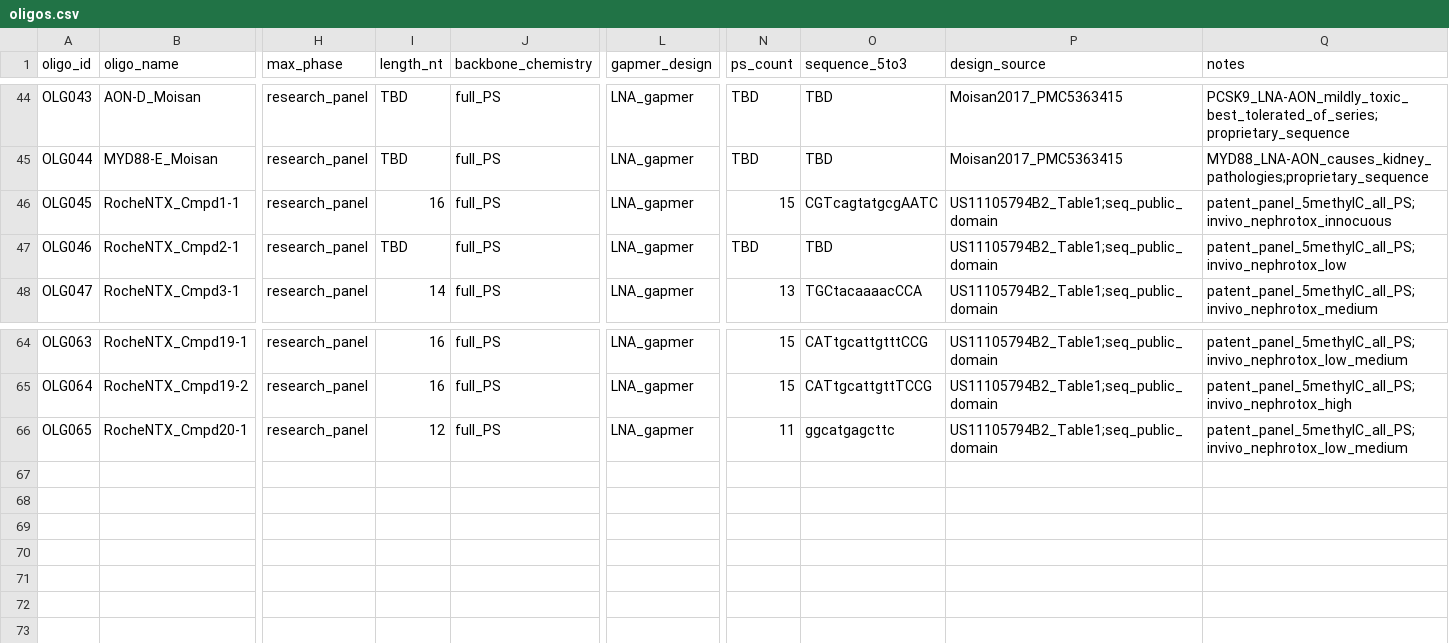
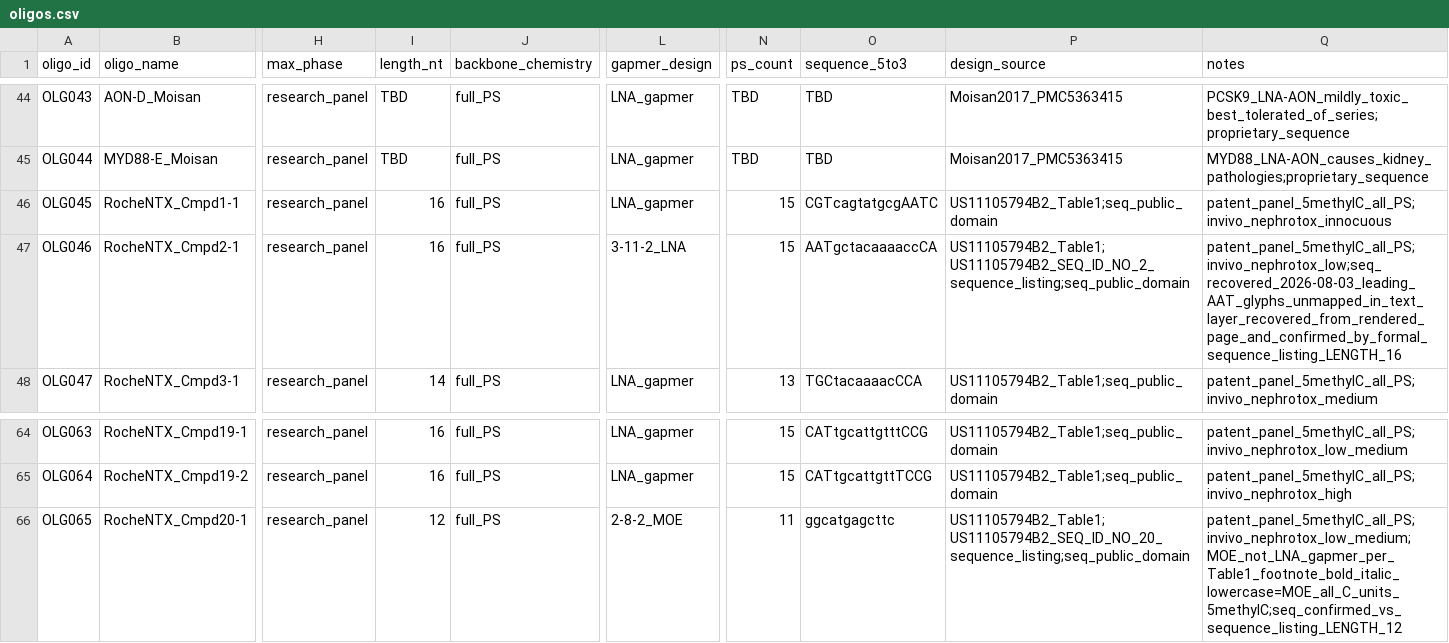
Before and after one commit to naviero1/Oligos, a CSV file: data/oligos.csv, drawn as a sheet; only a part is shown, gaps mark what is left out; the diff names each change by its address in the sheet, - before the commit and + after, or states it on an @@ line.

```diff
--- a/data/oligos.csv
+++ b/data/oligos.csv
-I47 (length_nt): TBD
+I47 (length_nt): 16
-L47 (gapmer_design): LNA_gapmer
+L47 (gapmer_design): 3-11-2_LNA
-N47 (ps_count): TBD
+N47 (ps_count): 15
-O47 (sequence_5to3): TBD
+O47 (sequence_5to3): AATgctacaaaaccCA
-P47 (design_source): US11105794B2_Table1;seq_public_domain
+P47 (design_source): US11105794B2_Table1;US11105794B2_SEQ_ID_NO_2_sequence_listing;seq_public_domain
-Q47 (notes): patent_panel_5methylC_all_PS;invivo_nephrotox_low
+Q47 (notes): patent_panel_5methylC_all_PS;invivo_nephrotox_low;seq_recovered_2026-08-03_leading_AAT_glyphs_unmapped_in_text_layer_recovered_from_rendered_page_and_confirmed_by_formal_sequence_listing_LENGTH_16
-L66 (gapmer_design): LNA_gapmer
+L66 (gapmer_design): 2-8-2_MOE
-P66 (design_source): US11105794B2_Table1;seq_public_domain
+P66 (design_source): US11105794B2_Table1;US11105794B2_SEQ_ID_NO_20_sequence_listing;seq_public_domain
-Q66 (notes): patent_panel_5methylC_all_PS;invivo_nephrotox_low_medium
+Q66 (notes): patent_panel_5methylC_all_PS;invivo_nephrotox_low_medium;MOE_not_LNA_gapmer_per_Table1_footnote_bold_italic_lowercase=MOE_all_C_units_5methylC;seq_confirmed_vs_sequence_listing_LENGTH_12
```
Also changed, not shown: data/oligotox_kidney_merged.csv, 1 other file.
